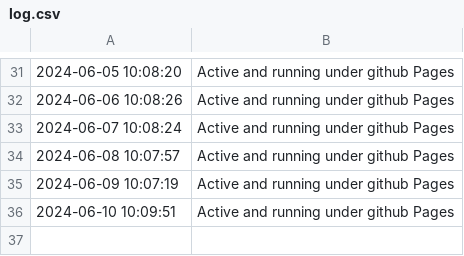
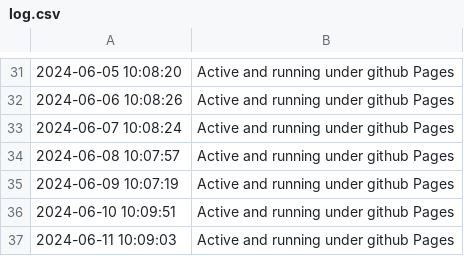
Before and after one commit to edujbarrios/eyemadmusicwebsite, a CSV file: checks/log.csv, drawn as a sheet; only a part is shown, gaps mark what is left out; the diff names each change by its address in the sheet, - before the commit and + after, or states it on an @@ line.

Commit message:
Security checks completed and page running

```diff
--- a/checks/log.csv
+++ b/checks/log.csv
+row 37: 2024-06-11 10:09:03 | Active and running under github Pages
```
